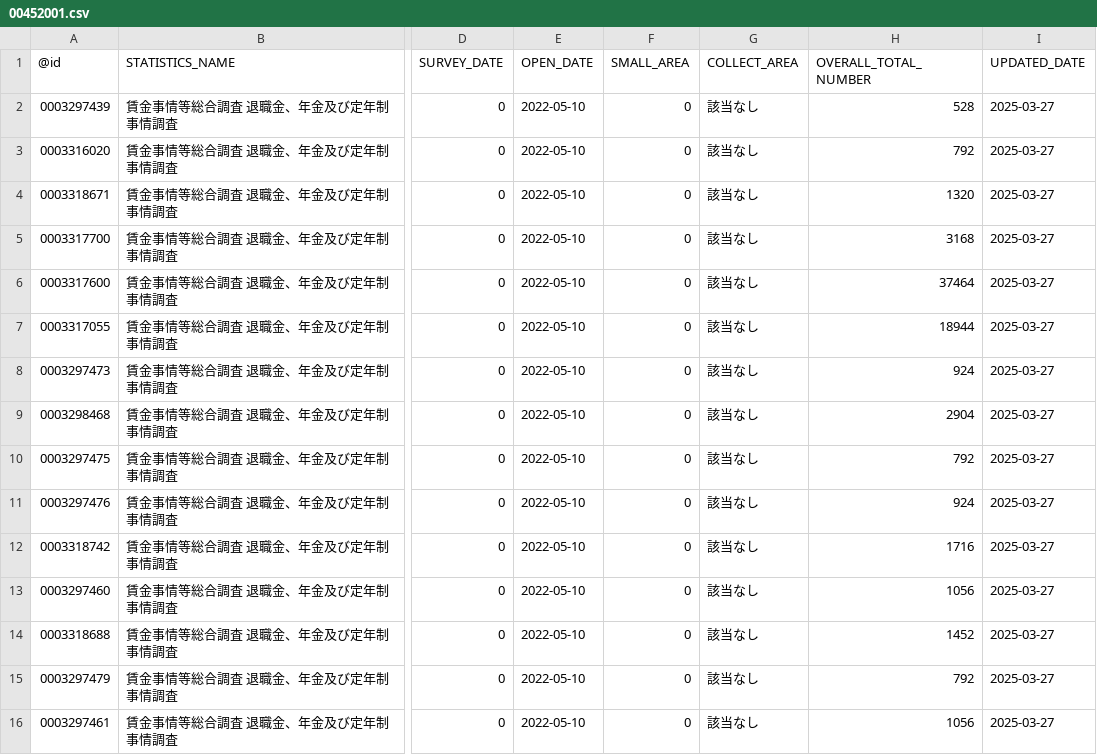
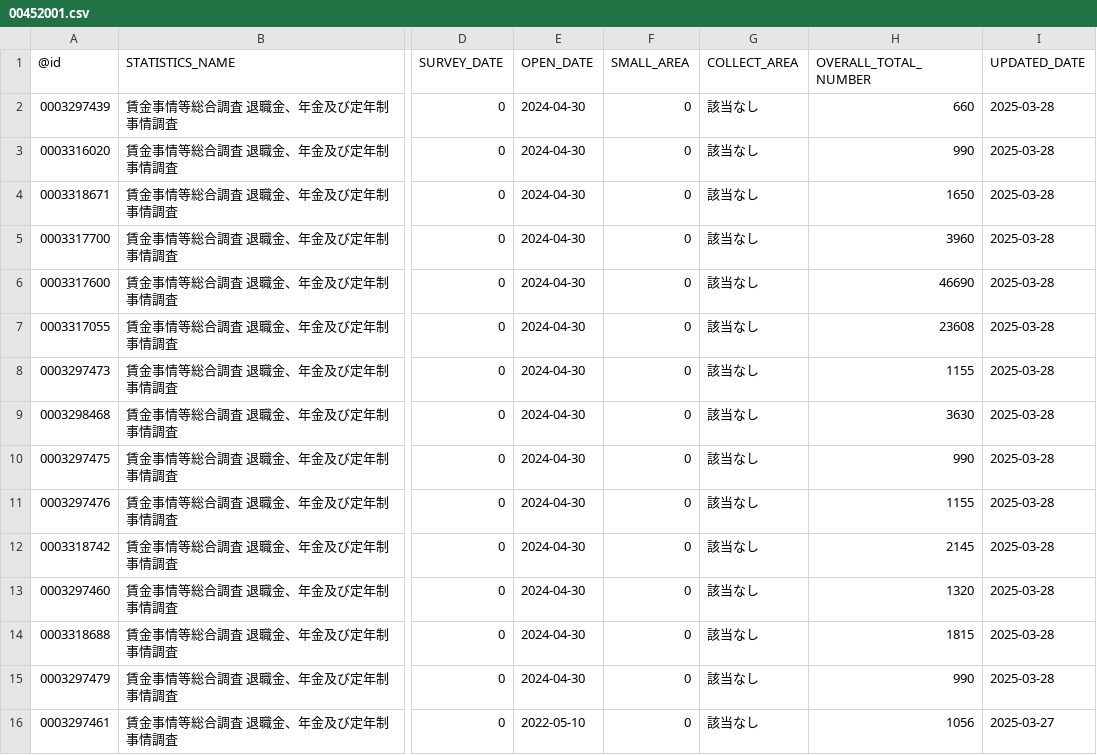
Before and after one commit to tsutomu-nagano/statibyte, a CSV file: resource/table/00452001.csv, drawn as a sheet; only a part is shown, gaps mark what is left out; the diff covers the shown part only; the diff names each change by its address in the sheet, - before the commit and + after, or states it on an @@ line.

```diff
--- a/resource/table/00452001.csv
+++ b/resource/table/00452001.csv
-E2:E15 (OPEN_DATE): 2022-05-10
+E2:E15 (OPEN_DATE): 2024-04-30
-H2 (OVERALL_TOTAL_NUMBER): 528
+H2 (OVERALL_TOTAL_NUMBER): 660
-I2:I15 (UPDATED_DATE): 2025-03-27
+I2:I15 (UPDATED_DATE): 2025-03-28
-H3 (OVERALL_TOTAL_NUMBER): 792
+H3 (OVERALL_TOTAL_NUMBER): 990
-H4 (OVERALL_TOTAL_NUMBER): 1320
+H4 (OVERALL_TOTAL_NUMBER): 1650
-H5 (OVERALL_TOTAL_NUMBER): 3168
+H5 (OVERALL_TOTAL_NUMBER): 3960
-H6 (OVERALL_TOTAL_NUMBER): 37464
+H6 (OVERALL_TOTAL_NUMBER): 46690
-H7 (OVERALL_TOTAL_NUMBER): 18944
+H7 (OVERALL_TOTAL_NUMBER): 23608
-H8 (OVERALL_TOTAL_NUMBER): 924
+H8 (OVERALL_TOTAL_NUMBER): 1155
-H9 (OVERALL_TOTAL_NUMBER): 2904
+H9 (OVERALL_TOTAL_NUMBER): 3630
-H10 (OVERALL_TOTAL_NUMBER): 792
+H10 (OVERALL_TOTAL_NUMBER): 990
-H11 (OVERALL_TOTAL_NUMBER): 924
+H11 (OVERALL_TOTAL_NUMBER): 1155
-H12 (OVERALL_TOTAL_NUMBER): 1716
+H12 (OVERALL_TOTAL_NUMBER): 2145
-H13 (OVERALL_TOTAL_NUMBER): 1056
+H13 (OVERALL_TOTAL_NUMBER): 1320
-H14 (OVERALL_TOTAL_NUMBER): 1452
+H14 (OVERALL_TOTAL_NUMBER): 1815
-H15 (OVERALL_TOTAL_NUMBER): 792
+H15 (OVERALL_TOTAL_NUMBER): 990
```
Also changed, not shown: 2 added rows and 66 edited cells elsewhere in this file, resource/table/00100407.csv, resource/table/00200523.csv, 4 other files.
